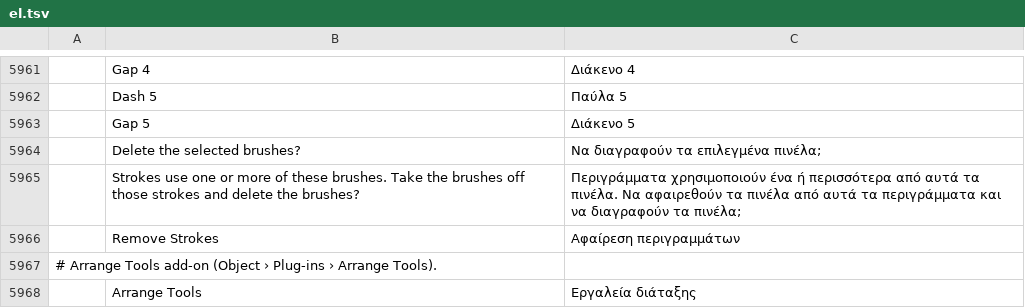
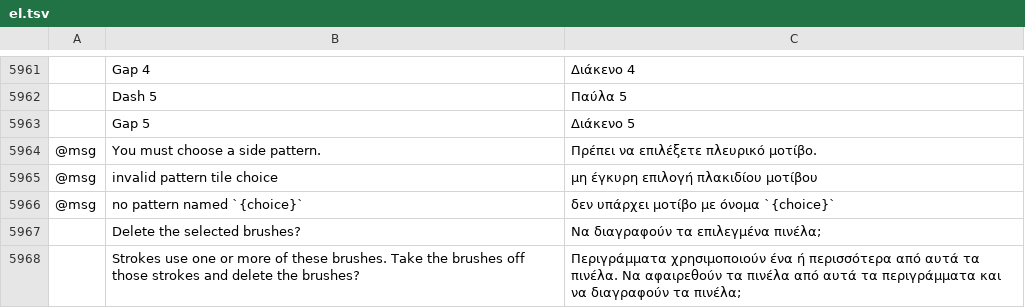
Before and after one commit to ElliottHitch/vectorcraft, a TSV file: crates/ui-egui/src/i18n/el.tsv, drawn as a sheet; only a part is shown, gaps mark what is left out; the shorter side is filled out with more unchanged rows; the diff names each change by its address in the sheet, - before the commit and + after, or states it on an @@ line.

```diff
--- a/crates/ui-egui/src/i18n/el.tsv
+++ b/crates/ui-egui/src/i18n/el.tsv
+row 5964: @msg | You must choose a side pattern. | Πρέπει να επιλέξετε πλευρικό μοτίβο.
+row 5965: @msg | invalid pattern tile choice | μη έγκυρη επιλογή πλακιδίου μοτίβου
+row 5966: @msg | no pattern named `{choice}` | δεν υπάρχει μοτίβο με όνομα `{choice}`
```
Also changed, not shown: crates/ui-egui/src/i18n/bg.tsv, crates/ui-egui/src/i18n/ja.tsv, 36 other files.
